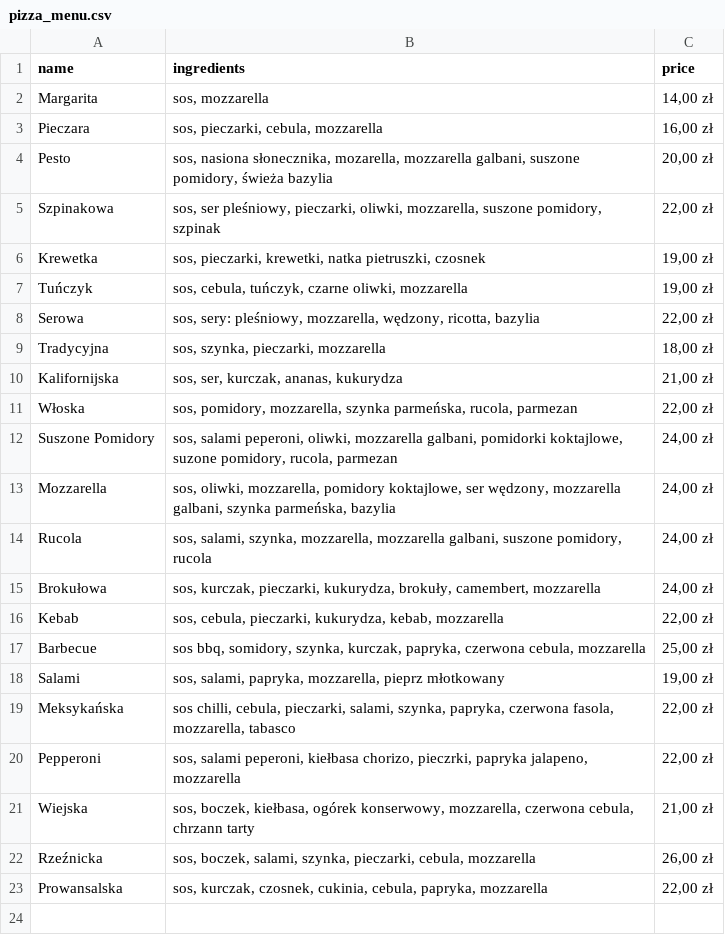
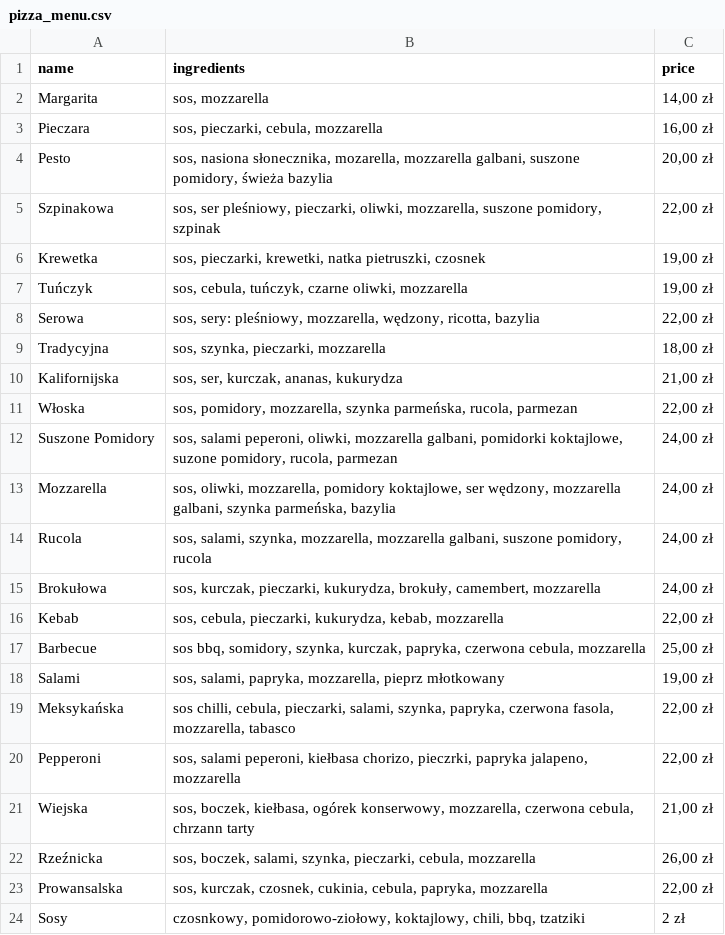
Before and after one commit to eurolinum/kespizzagrill.github.io, a CSV file: _data/pizza_menu.csv, drawn as a sheet; the diff names each change by its address in the sheet, - before the commit and + after, or states it on an @@ line.

```diff
--- a/_data/pizza_menu.csv
+++ b/_data/pizza_menu.csv
+row 24: Sosy | czosnkowy, pomidorowo-ziołowy, koktajlowy, chili, bbq, tzatziki | 2 zł
```
Also changed, not shown: 14 other files.
